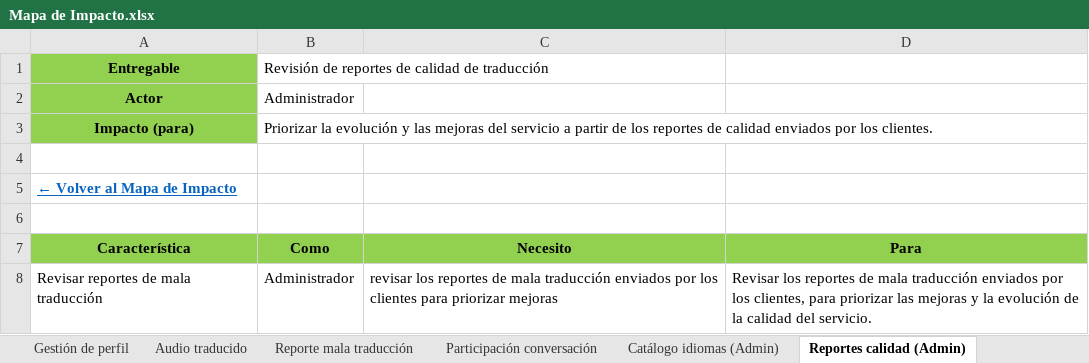
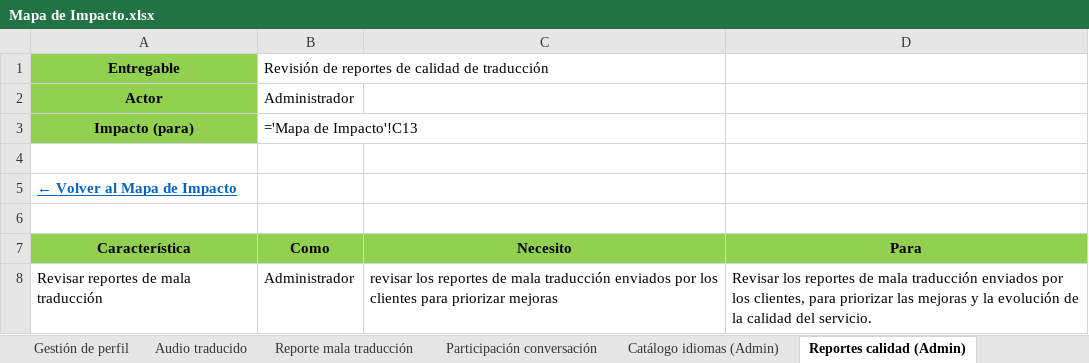
Before and after one commit to Dafatalk/talklate, an Excel workbook: seguimiento/mapa_impacto/Mapa de Impacto.xlsx, sheet Reportes calidad (Admin), drawn as a sheet; values as stored, in another font and other column widths than the file's, no borders; formulas without a stored value are shown as written; the diff names each change by its address in the sheet, - before the commit and + after, or states it on an @@ line.

```diff
--- a/seguimiento/mapa_impacto/Mapa de Impacto.xlsx (sheet Reportes calidad (Admin))
+++ b/seguimiento/mapa_impacto/Mapa de Impacto.xlsx (sheet Reportes calidad (Admin))
-B3 (Como): Priorizar la evolución y las mejoras del servicio a partir de los reportes de calidad enviados por los clientes.
+B3 (Como): ='Mapa de Impacto'!C13
```
Also changed, not shown: sheet Backlog - Historias de Usuario, sheet Reporte mala traducción, sheet Catálogo idiomas (Admin), sheet Traductor de mensajes, sheet Participación conversación, sheet Audio traducido, 5 more sheets.
